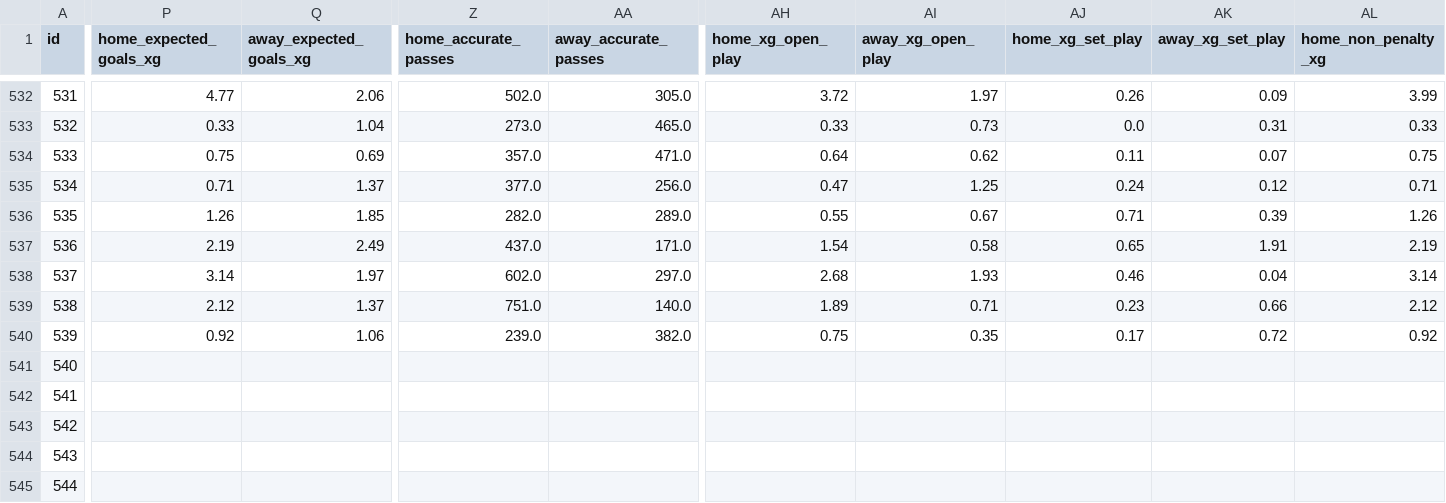
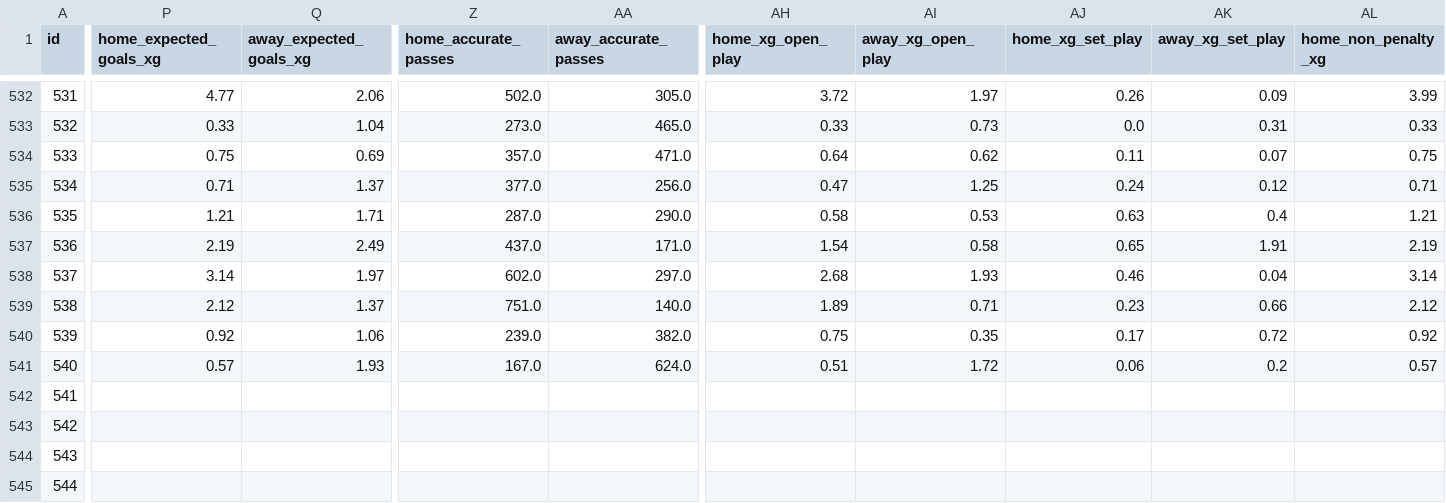
Before and after one commit to truong-tt/fpl-ml-manager, a CSV file: data/fixtures.csv, drawn as a sheet; only a part is shown, gaps mark what is left out; the diff covers the shown part only; the diff names each change by its address in the sheet, - before the commit and + after, or states it on an @@ line.

```diff
--- a/data/fixtures.csv
+++ b/data/fixtures.csv
-P536 (home_expected_goals_xg): 1.26
+P536 (home_expected_goals_xg): 1.21
-Q536 (away_expected_goals_xg): 1.85
+Q536 (away_expected_goals_xg): 1.71
-Z536 (home_accurate_passes): 282.0
+Z536 (home_accurate_passes): 287.0
-AA536 (away_accurate_passes): 289.0
+AA536 (away_accurate_passes): 290.0
-AH536 (home_xg_open_play): 0.55
+AH536 (home_xg_open_play): 0.58
-AI536 (away_xg_open_play): 0.67
+AI536 (away_xg_open_play): 0.53
-AJ536 (home_xg_set_play): 0.71
+AJ536 (home_xg_set_play): 0.63
-AK536 (away_xg_set_play): 0.39
+AK536 (away_xg_set_play): 0.4
-AL536 (home_non_penalty_xg): 1.26
+AL536 (home_non_penalty_xg): 1.21
-P541 (home_expected_goals_xg): (empty)
+P541 (home_expected_goals_xg): 0.57
-Q541 (away_expected_goals_xg): (empty)
+Q541 (away_expected_goals_xg): 1.93
-Z541 (home_accurate_passes): (empty)
+Z541 (home_accurate_passes): 167.0
-AA541 (away_accurate_passes): (empty)
+AA541 (away_accurate_passes): 624.0
-AH541 (home_xg_open_play): (empty)
+AH541 (home_xg_open_play): 0.51
-AI541 (away_xg_open_play): (empty)
+AI541 (away_xg_open_play): 1.72
-AJ541 (home_xg_set_play): (empty)
+AJ541 (home_xg_set_play): 0.06
-AK541 (away_xg_set_play): (empty)
+AK541 (away_xg_set_play): 0.2
-AL541 (home_non_penalty_xg): (empty)
+AL541 (home_non_penalty_xg): 0.57
```
Also changed, not shown: 107 edited cells elsewhere in this file, data/fixture_lambdas.csv, data/players.csv, 3 other files.
